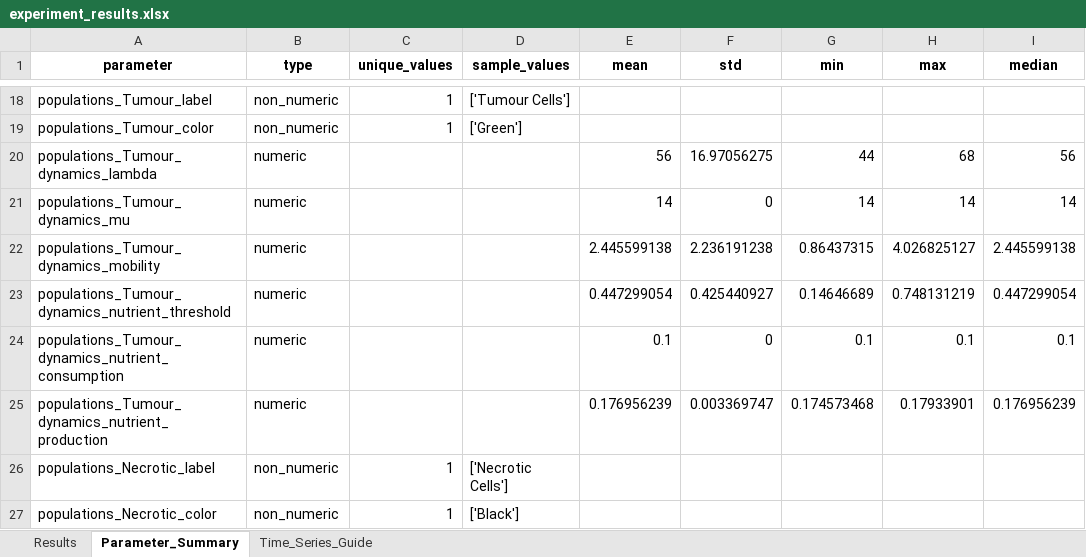
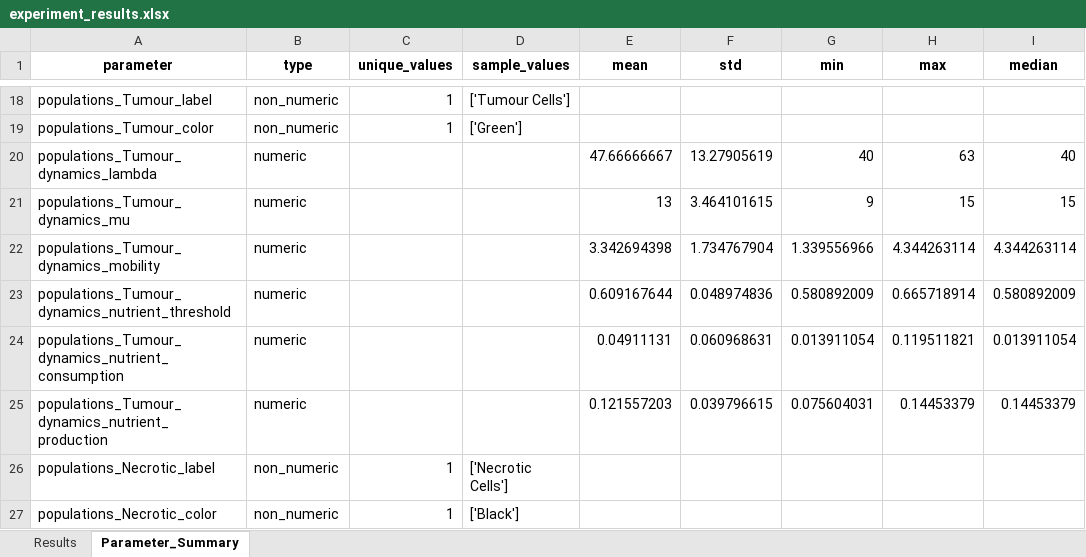
Before and after one commit to rmcnamara101/SCIE3212, an Excel workbook: laboratory/parameter_sweeps/experiment_results.xlsx, sheet Parameter_Summary, drawn as a sheet; only a part is shown, gaps mark what is left out; values as stored, in another font and other column widths than the file's, no borders; the diff covers the shown part only; the diff names each change by its address in the sheet, - before the commit and + after, or states it on an @@ line.

```diff
--- a/laboratory/parameter_sweeps/experiment_results.xlsx (sheet Parameter_Summary)
+++ b/laboratory/parameter_sweeps/experiment_results.xlsx (sheet Parameter_Summary)
-sheet tab: Time_Series_Guide
-E20 (mean): 56
+E20 (mean): 47.66666667
-F20 (std): 16.97056275
+F20 (std): 13.27905619
-G20 (min): 44
+G20 (min): 40
-H20 (max): 68
+H20 (max): 63
-I20 (median): 56
+I20 (median): 40
-E21 (mean): 14
+E21 (mean): 13
-F21 (std): 0
+F21 (std): 3.464101615
-G21 (min): 14
+G21 (min): 9
-H21 (max): 14
+H21 (max): 15
-I21 (median): 14
+I21 (median): 15
-E22 (mean): 2.445599138
+E22 (mean): 3.342694398
-F22 (std): 2.236191238
+F22 (std): 1.734767904
-G22 (min): 0.86437315
+G22 (min): 1.339556966
-H22 (max): 4.026825127
+H22 (max): 4.344263114
-I22 (median): 2.445599138
+I22 (median): 4.344263114
-E23 (mean): 0.447299054
+E23 (mean): 0.609167644
-F23 (std): 0.425440927
+F23 (std): 0.048974836
-G23 (min): 0.14646689
+G23 (min): 0.580892009
-H23 (max): 0.748131219
+H23 (max): 0.665718914
-I23 (median): 0.447299054
+I23 (median): 0.580892009
-E24 (mean): 0.1
+E24 (mean): 0.04911131
-F24 (std): 0
+F24 (std): 0.060968631
-G24 (min): 0.1
+G24 (min): 0.013911054
-H24 (max): 0.1
+H24 (max): 0.119511821
-I24 (median): 0.1
+I24 (median): 0.013911054
-E25 (mean): 0.176956239
+E25 (mean): 0.121557203
-F25 (std): 0.003369747
+F25 (std): 0.039796615
-G25 (min): 0.174573468
+G25 (min): 0.075604031
-H25 (max): 0.17933901
+H25 (max): 0.14453379
-I25 (median): 0.176956239
+I25 (median): 0.14453379
```
Also changed, not shown: 86 edited cells elsewhere in this sheet, sheet Results, 35 other files.
